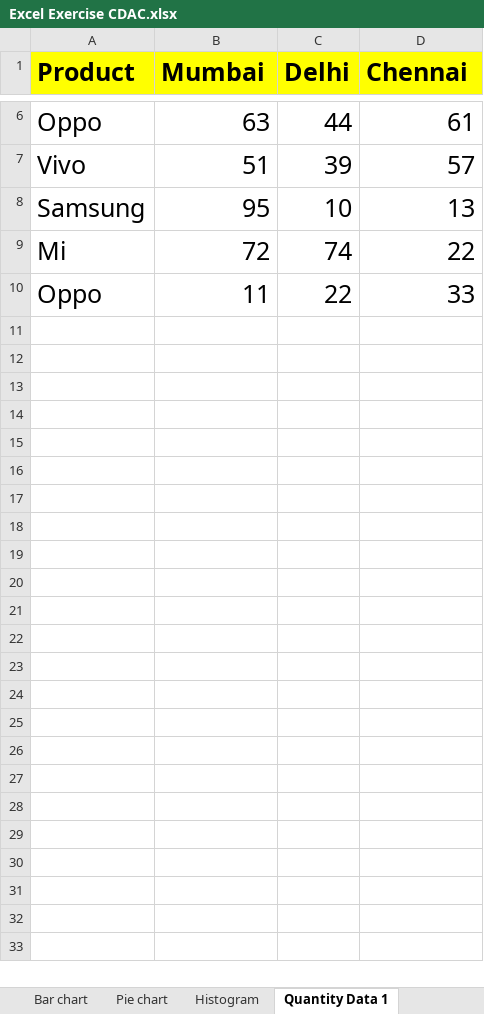
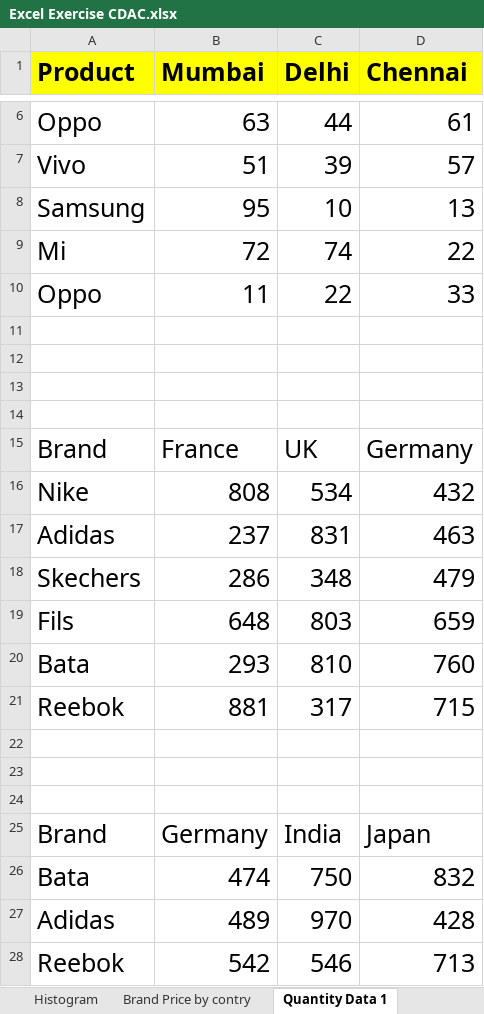
Before and after one commit to Rikashiii/EXCEL, an Excel workbook: Excel Exercise CDAC.xlsx, sheet Quantity Data 1, drawn as a sheet; only a part is shown, gaps mark what is left out; values as stored, in another font and other column widths than the file's, no borders; the diff names each change by its address in the sheet, - before the commit and + after, or states it on an @@ line.

```diff
--- a/Excel Exercise CDAC.xlsx (sheet Quantity Data 1)
+++ b/Excel Exercise CDAC.xlsx (sheet Quantity Data 1)
+sheet tab: Brand Price by contry
+row 11: (empty)
+row 12: (empty)
+row 13: (empty)
+row 14: (empty)
+row 15: Brand | France | UK | Germany
+row 16: Nike | 808 | 534 | 432
+row 17: Adidas | 237 | 831 | 463
+row 18: Skechers | 286 | 348 | 479
+row 19: Fils | 648 | 803 | 659
+row 20: Bata | 293 | 810 | 760
+row 21: Reebok | 881 | 317 | 715
+row 22: (empty)
+row 23: (empty)
+row 24: (empty)
+row 25: Brand | Germany | India | Japan
+row 26: Bata | 474 | 750 | 832
+row 27: Adidas | 489 | 970 | 428
+row 28: Reebok | 542 | 546 | 713
```
Also changed, not shown: other sheet tabs, charts or pictures, 11 other files.
